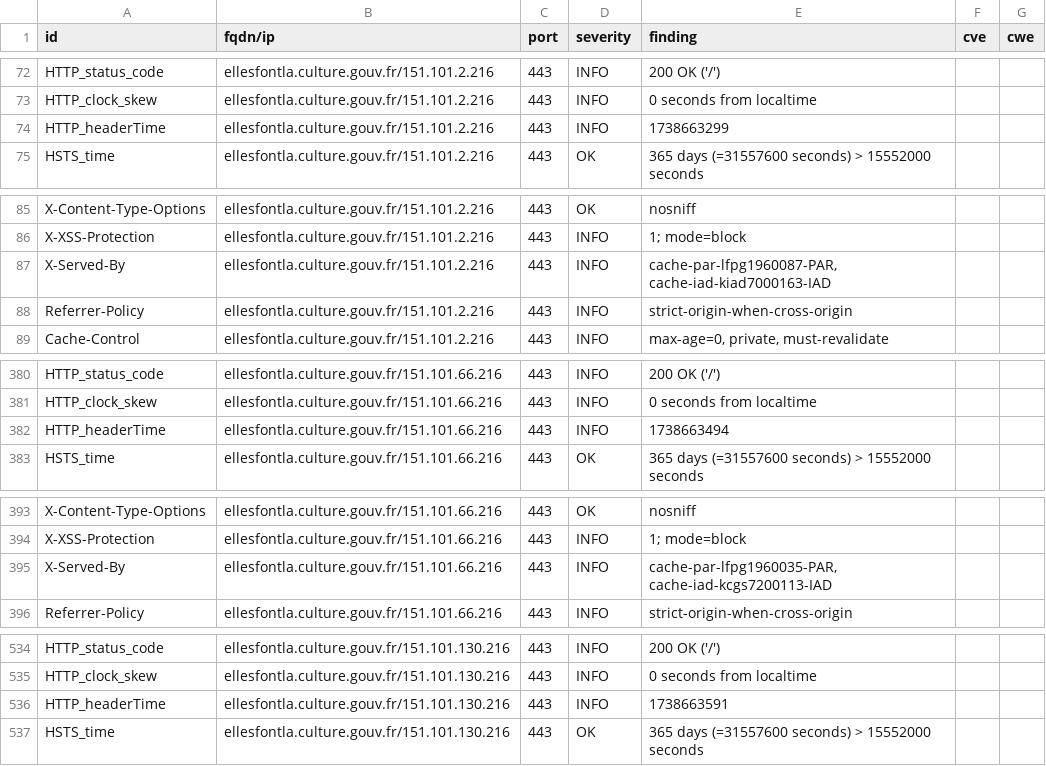
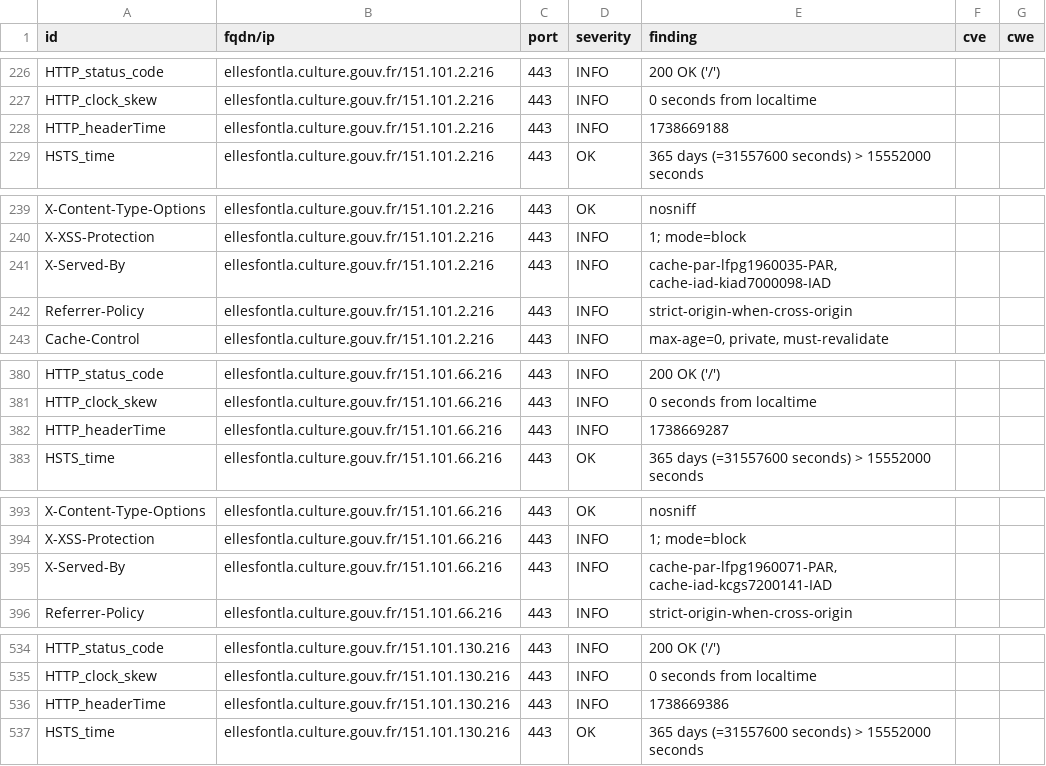
Before and after one commit to culturecommunication/dashlord, a CSV file: results/aHR0cHM6Ly9lbGxlc2ZvbnRsYS5jdWx0dXJlLmdvdXYuZnIv/testssl.csv, drawn as a sheet; only a part is shown, gaps mark what is left out; the diff covers the shown part only.

```diff
--- a/results/aHR0cHM6Ly9lbGxlc2ZvbnRsYS5jdWx0dXJlLmdvdXYuZnIv/testssl.csv
+++ b/results/aHR0cHM6Ly9lbGxlc2ZvbnRsYS5jdWx0dXJlLmdvdXYuZnIv/testssl.csv
@@ -73,3 +227,3 @@
 "HTTP_clock_skew","ellesfontla.culture.gouv.fr/151.101.2.216","443","INFO","0 seconds from localtime","",""
-"HTTP_headerTime","ellesfontla.culture.gouv.fr/151.101.2.216","443","INFO","1738663299","",""
+"HTTP_headerTime","ellesfontla.culture.gouv.fr/151.101.2.216","443","INFO","1738669188","",""
 "HSTS_time","ellesfontla.culture.gouv.fr/151.101.2.216","443","OK","365 days (=31557600 seconds) > 15552000 seconds","",""
@@ -86,3 +240,3 @@
 "X-XSS-Protection","ellesfontla.culture.gouv.fr/151.101.2.216","443","INFO","1; mode=block","",""
-"X-Served-By","ellesfontla.culture.gouv.fr/151.101.2.216","443","INFO","cache-par-lfpg1960087-PAR, cache-iad-kiad7000163-IAD","",""
+"X-Served-By","ellesfontla.culture.gouv.fr/151.101.2.216","443","INFO","cache-par-lfpg1960035-PAR, cache-iad-kiad7000098-IAD","",""
 "Referrer-Policy","ellesfontla.culture.gouv.fr/151.101.2.216","443","INFO","strict-origin-when-cross-origin","",""
@@ -381,3 +381,3 @@
 "HTTP_clock_skew","ellesfontla.culture.gouv.fr/151.101.66.216","443","INFO","0 seconds from localtime","",""
-"HTTP_headerTime","ellesfontla.culture.gouv.fr/151.101.66.216","443","INFO","1738663494","",""
+"HTTP_headerTime","ellesfontla.culture.gouv.fr/151.101.66.216","443","INFO","1738669287","",""
 "HSTS_time","ellesfontla.culture.gouv.fr/151.101.66.216","443","OK","365 days (=31557600 seconds) > 15552000 seconds","",""
@@ -394,3 +394,3 @@
 "X-XSS-Protection","ellesfontla.culture.gouv.fr/151.101.66.216","443","INFO","1; mode=block","",""
-"X-Served-By","ellesfontla.culture.gouv.fr/151.101.66.216","443","INFO","cache-par-lfpg1960035-PAR, cache-iad-kcgs7200113-IAD","",""
+"X-Served-By","ellesfontla.culture.gouv.fr/151.101.66.216","443","INFO","cache-par-lfpg1960071-PAR, cache-iad-kcgs7200141-IAD","",""
 "Referrer-Policy","ellesfontla.culture.gouv.fr/151.101.66.216","443","INFO","strict-origin-when-cross-origin","",""
@@ -535,3 +535,3 @@
 "HTTP_clock_skew","ellesfontla.culture.gouv.fr/151.101.130.216","443","INFO","0 seconds from localtime","",""
-"HTTP_headerTime","ellesfontla.culture.gouv.fr/151.101.130.216","443","INFO","1738663591","",""
+"HTTP_headerTime","ellesfontla.culture.gouv.fr/151.101.130.216","443","INFO","1738669386","",""
 "HSTS_time","ellesfontla.culture.gouv.fr/151.101.130.216","443","OK","365 days (=31557600 seconds) > 15552000 seconds","",""
```
Also changed, not shown: 2 added rows, 2 removed rows, 152 moved rows and 1 edited cell elsewhere in this file, 7 other files.
